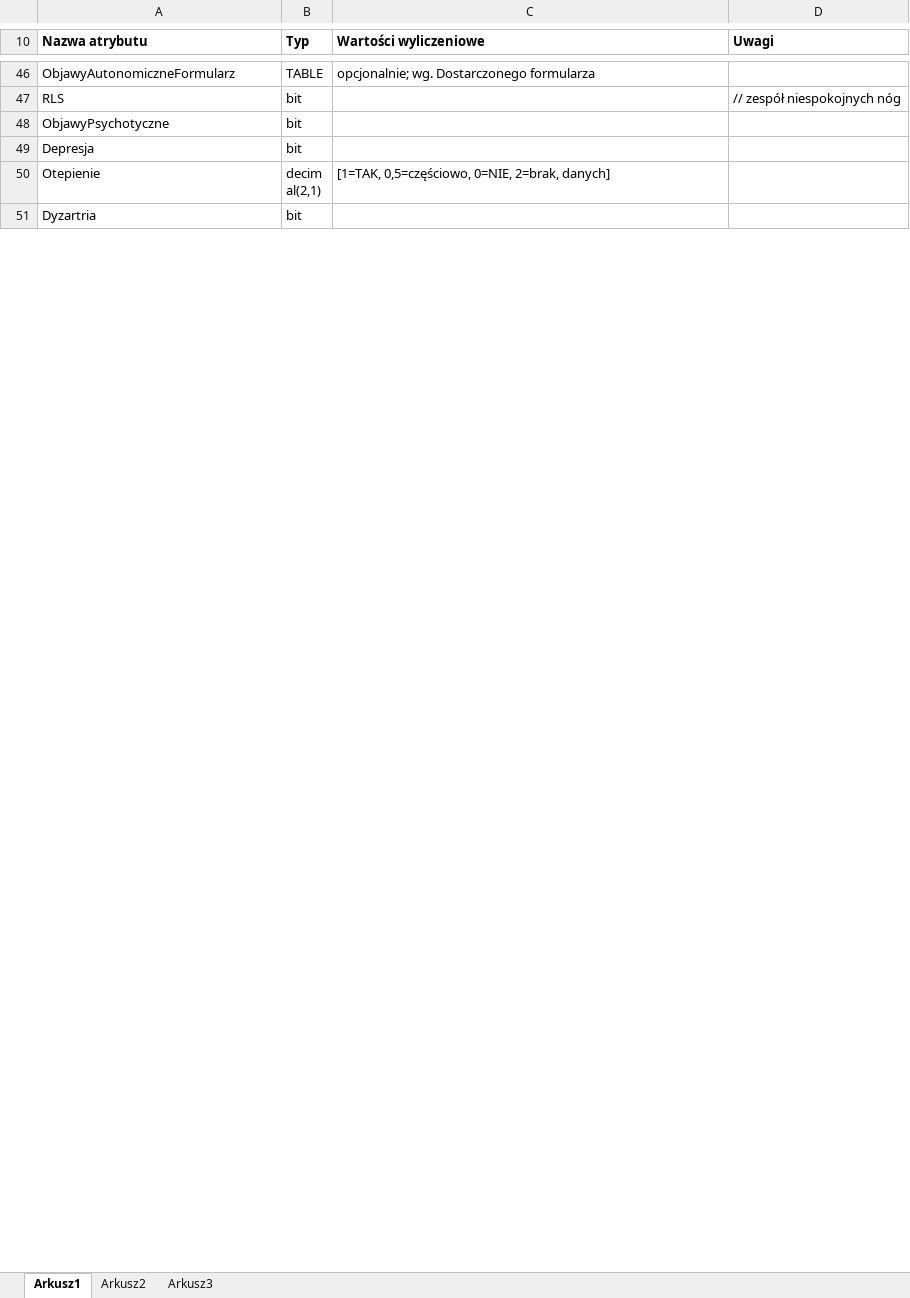
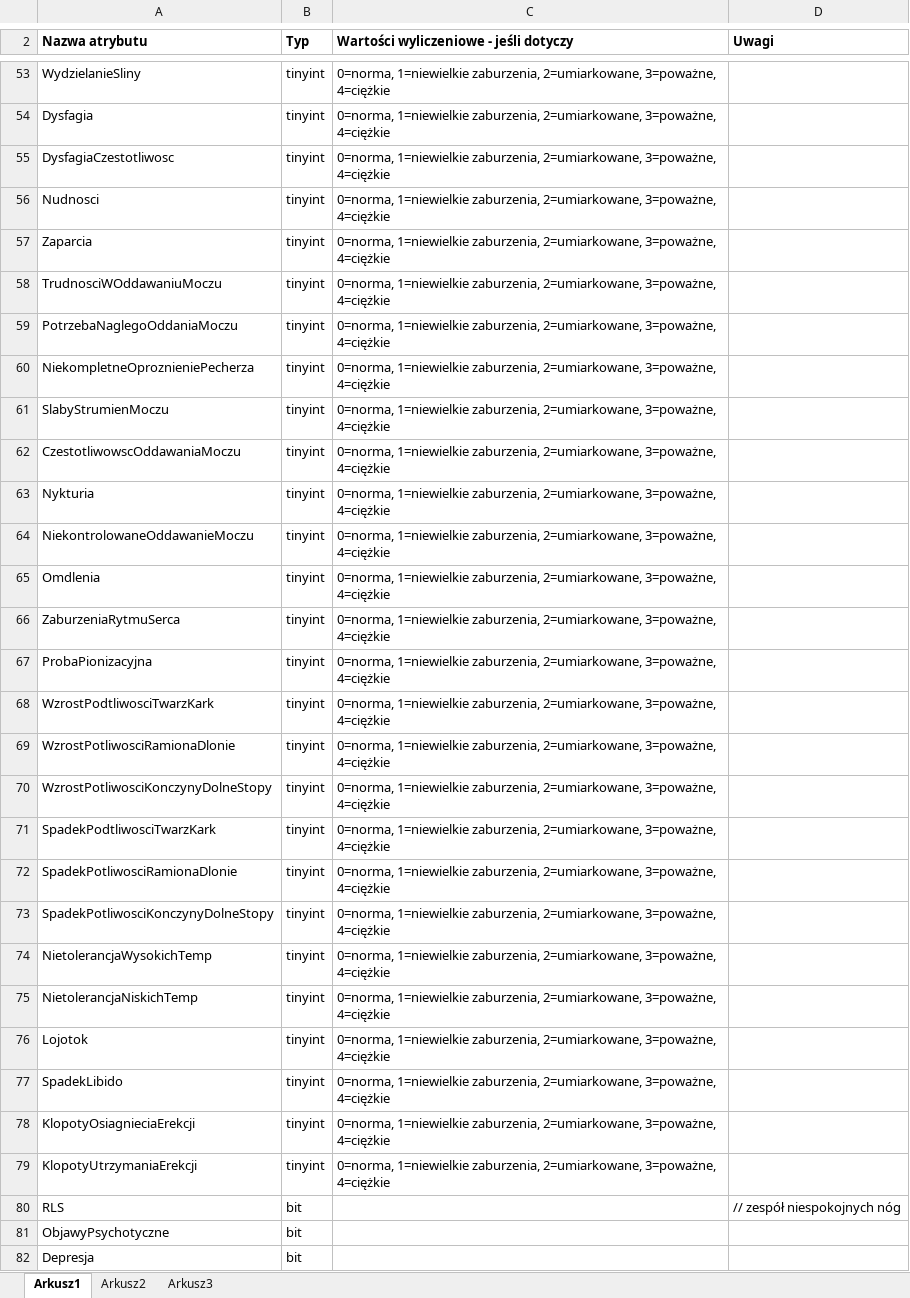
Before and after one commit to mk4me/bdr, an Excel workbook: TPP/dokumenty/TPP_atrybuty.xlsx, sheet Arkusz1, drawn as a sheet; only a part is shown, gaps mark what is left out; the shorter side is filled out with more unchanged rows; values as stored, in another font and other column widths than the file's, no borders; removed rows and columns are numbered as before the commit, all else as after; the diff covers the shown part only; the diff names each change by its address in the sheet, - before the commit and + after, or states it on an @@ line.

Commit message:
git-svn-id: https://localhost:8443/svn/bdr@989 5173494c-6dae-45e1-bfb1-e08744c75a4d

```diff
--- a/TPP/dokumenty/TPP_atrybuty.xlsx (sheet Arkusz1)
+++ b/TPP/dokumenty/TPP_atrybuty.xlsx (sheet Arkusz1)
-C2: Wartości wyliczeniowe
+C2: Wartości wyliczeniowe - jeśli dotyczy
-row 46: ObjawyAutonomiczneFormularz | TABLE | opcjonalnie; wg. Dostarczonego formularza
+row 53: WydzielanieSliny | tinyint | 0=norma, 1=niewielkie zaburzenia, 2=umiarkowane, 3=poważne, 4=ciężkie
+row 54: Dysfagia | tinyint | 0=norma, 1=niewielkie zaburzenia, 2=umiarkowane, 3=poważne, 4=ciężkie
+row 55: DysfagiaCzestotliwosc | tinyint | 0=norma, 1=niewielkie zaburzenia, 2=umiarkowane, 3=poważne, 4=ciężkie
+row 56: Nudnosci | tinyint | 0=norma, 1=niewielkie zaburzenia, 2=umiarkowane, 3=poważne, 4=ciężkie
+row 57: Zaparcia | tinyint | 0=norma, 1=niewielkie zaburzenia, 2=umiarkowane, 3=poważne, 4=ciężkie
+row 58: TrudnosciWOddawaniuMoczu | tinyint | 0=norma, 1=niewielkie zaburzenia, 2=umiarkowane, 3=poważne, 4=ciężkie
+row 59: PotrzebaNaglegoOddaniaMoczu | tinyint | 0=norma, 1=niewielkie zaburzenia, 2=umiarkowane, 3=poważne, 4=ciężkie
+row 60: NiekompletneOproznieniePecherza | tinyint | 0=norma, 1=niewielkie zaburzenia, 2=umiarkowane, 3=poważne, 4=ciężkie
+row 61: SlabyStrumienMoczu | tinyint | 0=norma, 1=niewielkie zaburzenia, 2=umiarkowane, 3=poważne, 4=ciężkie
+row 62: CzestotliwowscOddawaniaMoczu | tinyint | 0=norma, 1=niewielkie zaburzenia, 2=umiarkowane, 3=poważne, 4=ciężkie
+row 63: Nykturia | tinyint | 0=norma, 1=niewielkie zaburzenia, 2=umiarkowane, 3=poważne, 4=ciężkie
+row 64: NiekontrolowaneOddawanieMoczu | tinyint | 0=norma, 1=niewielkie zaburzenia, 2=umiarkowane, 3=poważne, 4=ciężkie
+row 65: Omdlenia | tinyint | 0=norma, 1=niewielkie zaburzenia, 2=umiarkowane, 3=poważne, 4=ciężkie
+row 66: ZaburzeniaRytmuSerca | tinyint | 0=norma, 1=niewielkie zaburzenia, 2=umiarkowane, 3=poważne, 4=ciężkie
+row 67: ProbaPionizacyjna | tinyint | 0=norma, 1=niewielkie zaburzenia, 2=umiarkowane, 3=poważne, 4=ciężkie
+row 68: WzrostPodtliwosciTwarzKark | tinyint | 0=norma, 1=niewielkie zaburzenia, 2=umiarkowane, 3=poważne, 4=ciężkie
+row 69: WzrostPotliwosciRamionaDlonie | tinyint | 0=norma, 1=niewielkie zaburzenia, 2=umiarkowane, 3=poważne, 4=ciężkie
+row 70: WzrostPotliwosciKonczynyDolneStopy | tinyint | 0=norma, 1=niewielkie zaburzenia, 2=umiarkowane, 3=poważne, 4=ciężkie
+row 71: SpadekPodtliwosciTwarzKark | tinyint | 0=norma, 1=niewielkie zaburzenia, 2=umiarkowane, 3=poważne, 4=ciężkie
+row 72: SpadekPotliwosciRamionaDlonie | tinyint | 0=norma, 1=niewielkie zaburzenia, 2=umiarkowane, 3=poważne, 4=ciężkie
+row 73: SpadekPotliwosciKonczynyDolneStopy | tinyint | 0=norma, 1=niewielkie zaburzenia, 2=umiarkowane, 3=poważne, 4=ciężkie
+row 74: NietolerancjaWysokichTemp | tinyint | 0=norma, 1=niewielkie zaburzenia, 2=umiarkowane, 3=poważne, 4=ciężkie
+row 75: NietolerancjaNiskichTemp | tinyint | 0=norma, 1=niewielkie zaburzenia, 2=umiarkowane, 3=poważne, 4=ciężkie
+row 76: Lojotok | tinyint | 0=norma, 1=niewielkie zaburzenia, 2=umiarkowane, 3=poważne, 4=ciężkie
+row 77: SpadekLibido | tinyint | 0=norma, 1=niewielkie zaburzenia, 2=umiarkowane, 3=poważne, 4=ciężkie
+row 78: KlopotyOsiagnieciaErekcji | tinyint | 0=norma, 1=niewielkie zaburzenia, 2=umiarkowane, 3=poważne, 4=ciężkie
+row 79: KlopotyUtrzymaniaErekcji | tinyint | 0=norma, 1=niewielkie zaburzenia, 2=umiarkowane, 3=poważne, 4=ciężkie
```
Also changed, not shown: 37 added rows, 35 removed rows, 3 moved rows, 62 edited cells and cell formats elsewhere in this sheet, sheet Arkusz2.
